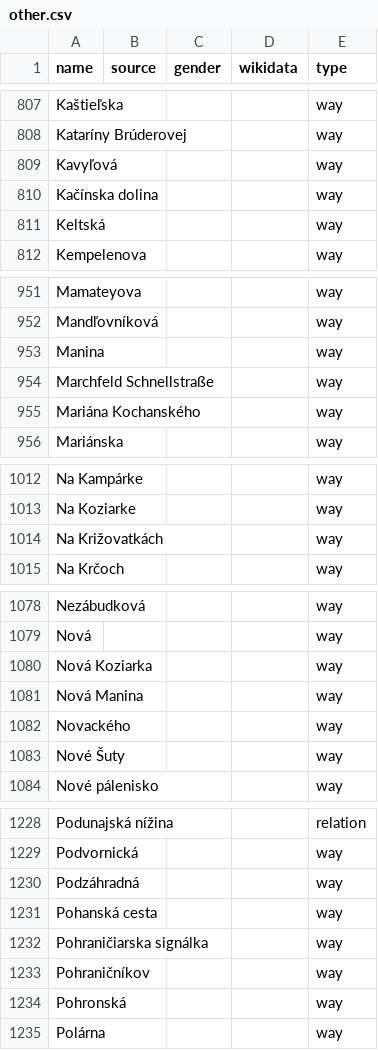
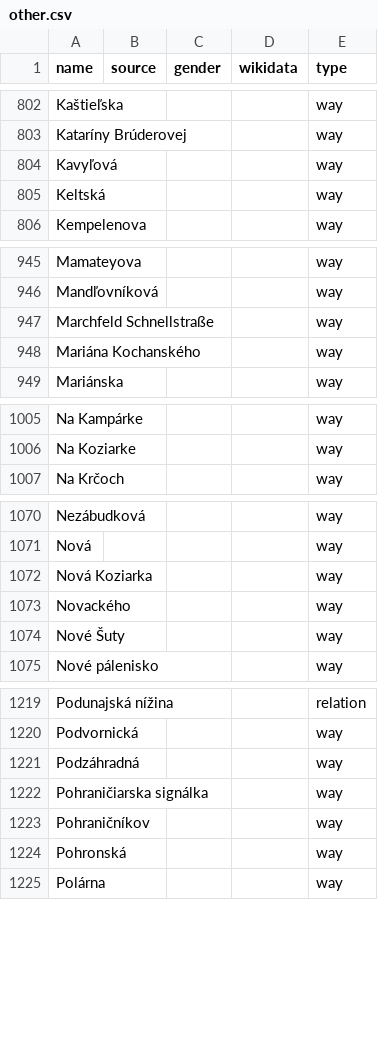
Before and after one commit to EqualStreetNames/equalstreetnames-bratislava, a CSV file: data/other.csv, drawn as a sheet; only a part is shown, gaps mark what is left out; the diff covers the shown part only; the diff names each change by its address in the sheet, - before the commit and + after, or states it on an @@ line.

```diff
--- a/data/other.csv
+++ b/data/other.csv
-row 810: Kačínska dolina |  |  |  | way
-row 953: Manina |  |  |  | way
-row 1014: Na Križovatkách |  |  |  | way
-row 1081: Nová Manina |  |  |  | way
-row 1231: Pohanská cesta |  |  |  | way
```
Also changed, not shown: 6 removed rows elsewhere in this file, 4 other files.
